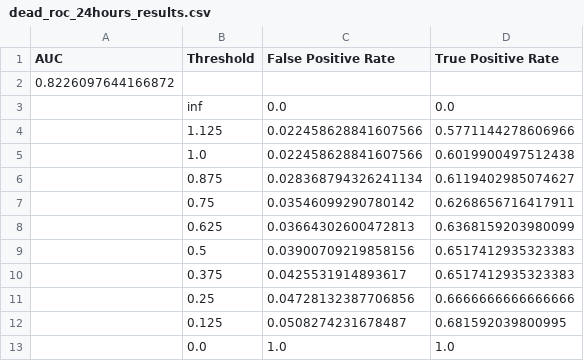
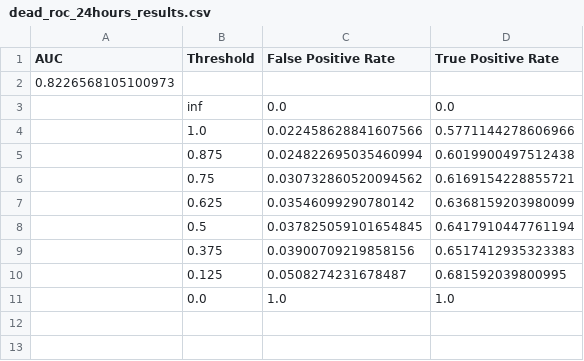
Before and after one commit to DimopDim/MimicIV_ver_2_2, a CSV file: Collect_Chart_Lab_Events/diagrams/csv/plot_results/01_Thresholds_XGBoost_default/dead_roc_24hours_results.csv, drawn as a sheet.

```diff
--- a/Collect_Chart_Lab_Events/diagrams/csv/plot_results/01_Thresholds_XGBoost_default/dead_roc_24hours_results.csv
+++ b/Collect_Chart_Lab_Events/diagrams/csv/plot_results/01_Thresholds_XGBoost_default/dead_roc_24hours_results.csv
@@ -1,12 +1,10 @@
 AUC,Threshold,False Positive Rate,True Positive Rate
-0.8226097644166872,,,
+0.8226568105100973,,,
 ,inf,0.0,0.0
-,1.125,0.022458628841607566,0.5771144278606966
-,1.0,0.022458628841607566,0.6019900497512438
-,0.875,0.028368794326241134,0.6119402985074627
-,0.75,0.03546099290780142,0.6268656716417911
-,0.625,0.03664302600472813,0.6368159203980099
-,0.5,0.03900709219858156,0.6517412935323383
-,0.375,0.0425531914893617,0.6517412935323383
-,0.25,0.04728132387706856,0.6666666666666666
+,1.0,0.022458628841607566,0.5771144278606966
+,0.875,0.024822695035460994,0.6019900497512438
+,0.75,0.030732860520094562,0.6169154228855721
+,0.625,0.03546099290780142,0.6368159203980099
+,0.5,0.037825059101654845,0.6417910447761194
+,0.375,0.03900709219858156,0.6517412935323383
 ,0.125,0.0508274231678487,0.681592039800995
```
Also changed, not shown: Collect_Chart_Lab_Events/diagrams/csv/plot_results/01_Thresholds_XGBoost_default/alive_roc_12hours_results.csv, Collect_Chart_Lab_Events/diagrams/csv/plot_results/01_Thresholds_XGBoost_default/alive_roc_24hours_results.csv, 25 other files.
